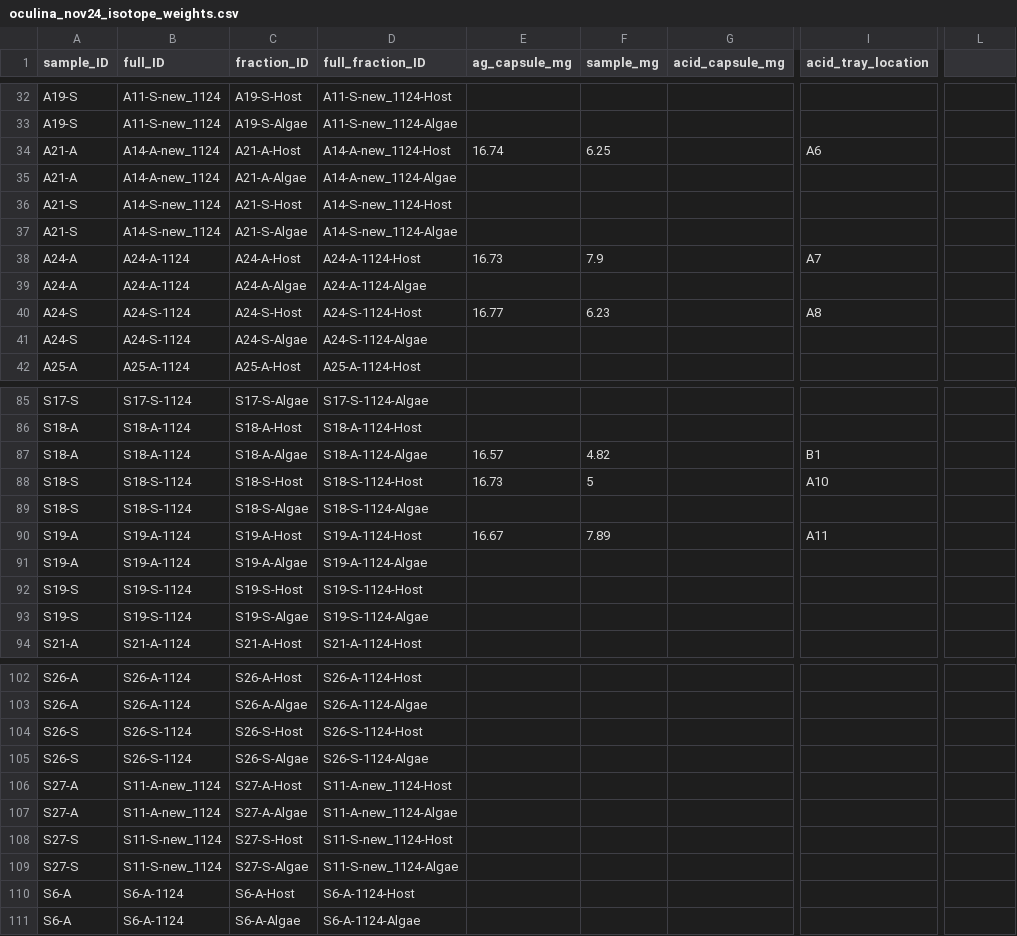
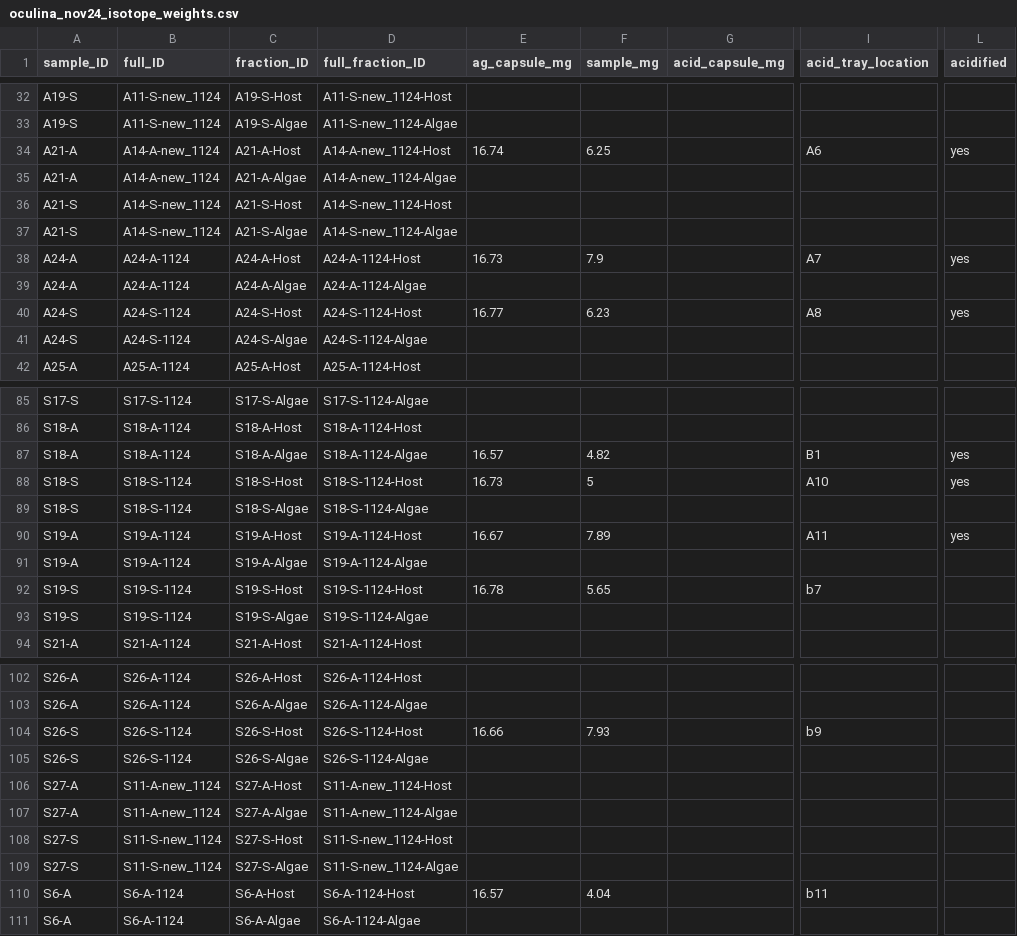
Before and after one commit to mayapow/oculina_seasonal, a CSV file: Data/Nov_2024/oculina_nov24_isotope_weights.csv, drawn as a sheet; only a part is shown, gaps mark what is left out; the diff covers the shown part only; the diff names each change by its address in the sheet, - before the commit and + after, or states it on an @@ line.

```diff
--- a/Data/Nov_2024/oculina_nov24_isotope_weights.csv
+++ b/Data/Nov_2024/oculina_nov24_isotope_weights.csv
-L1: (empty)
+L1: acidified
-L34 (acidified): (empty)
+L34 (acidified): yes
-L38 (acidified): (empty)
+L38 (acidified): yes
-L40 (acidified): (empty)
+L40 (acidified): yes
-L87:L88 (acidified): (empty)
+L87:L88 (acidified): yes
-L90 (acidified): (empty)
+L90 (acidified): yes
-E92 (ag_capsule_mg): (empty)
+E92 (ag_capsule_mg): 16.78
-F92 (sample_mg): (empty)
+F92 (sample_mg): 5.65
-I92 (acid_tray_location): (empty)
+I92 (acid_tray_location): b7
-E104 (ag_capsule_mg): (empty)
+E104 (ag_capsule_mg): 16.66
-F104 (sample_mg): (empty)
+F104 (sample_mg): 7.93
-I104 (acid_tray_location): (empty)
+I104 (acid_tray_location): b9
-E110 (ag_capsule_mg): (empty)
+E110 (ag_capsule_mg): 16.57
-F110 (sample_mg): (empty)
+F110 (sample_mg): 4.04
-I110 (acid_tray_location): (empty)
+I110 (acid_tray_location): b11
```
Also changed, not shown: 24 edited cells elsewhere in this file, 1 other file.
